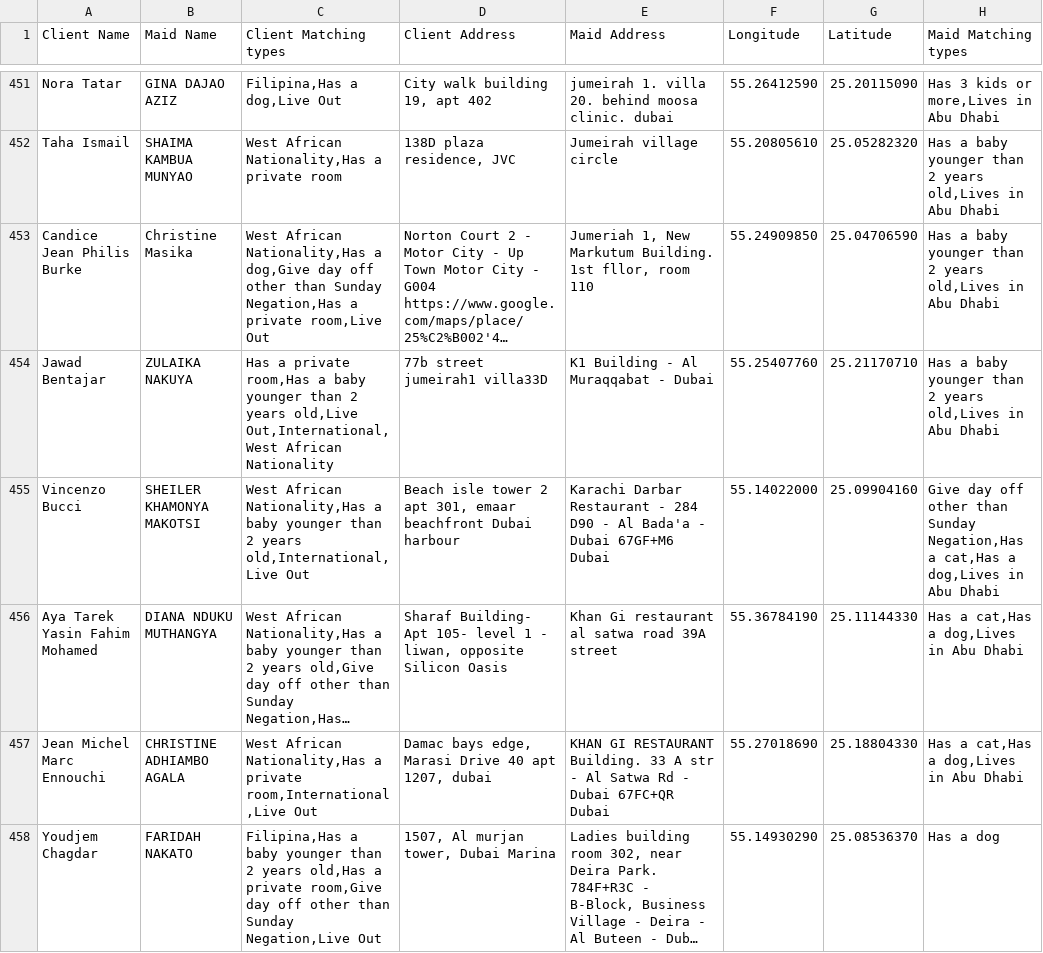
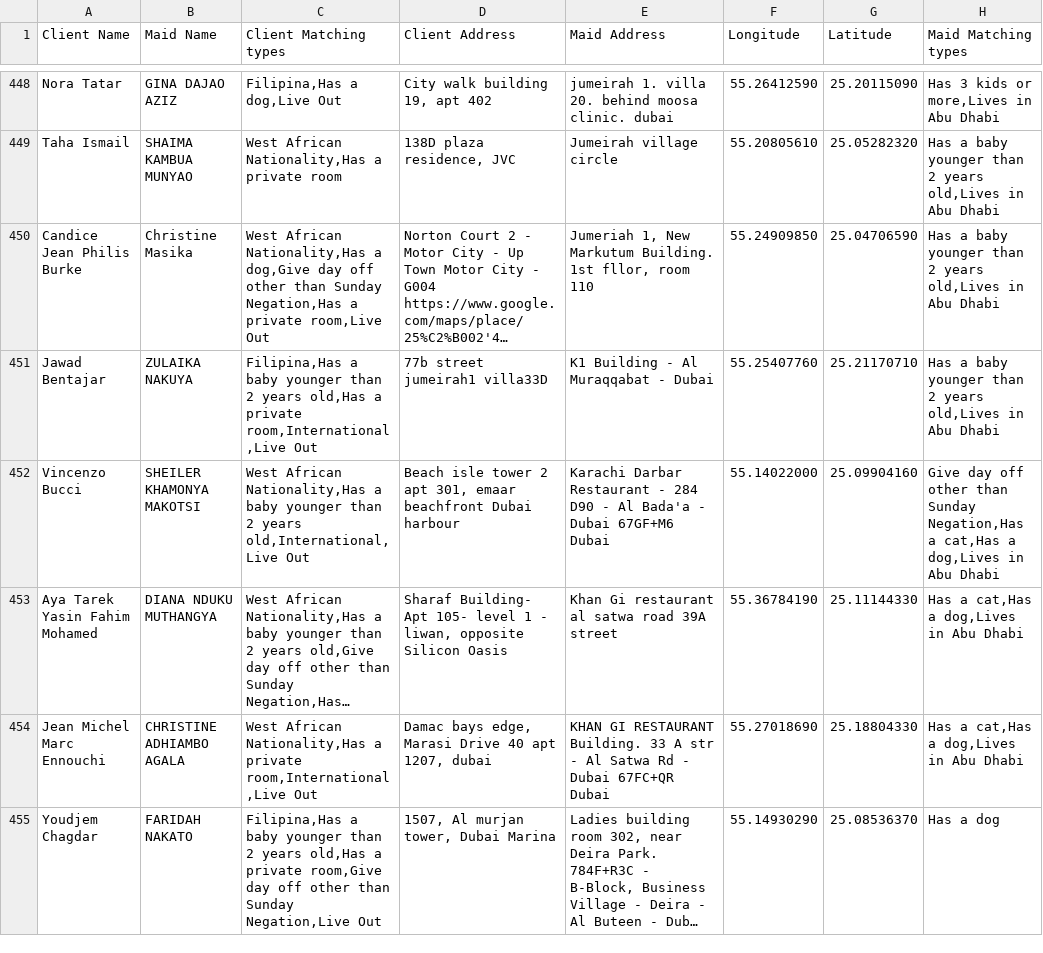
Before and after one commit to charbelchdid/map, a CSV file: ActiveClients.csv, drawn as a sheet; only a part is shown, gaps mark what is left out; long unchanged cells end in …; addresses are those after the commit; the diff covers the shown part only; the diff names each change by its address in the sheet, - before the commit and + after, or states it on an @@ line.

Commit message:
Update Live-out Clients Tracking   AVAILABLE CSV on 2025-06-23T21:52:46.051Z

```diff
--- a/ActiveClients.csv
+++ b/ActiveClients.csv
-C451 (Client Matching types): Has a private room,Has a baby younger than 2 years old,Live Out,International,West African Nationality
+C451 (Client Matching types): Filipina,Has a baby younger than 2 years old,Has a private room,International,Live Out
```
Also changed, not shown: 8 added rows, 9 removed rows and 3 edited cells elsewhere in this file.
